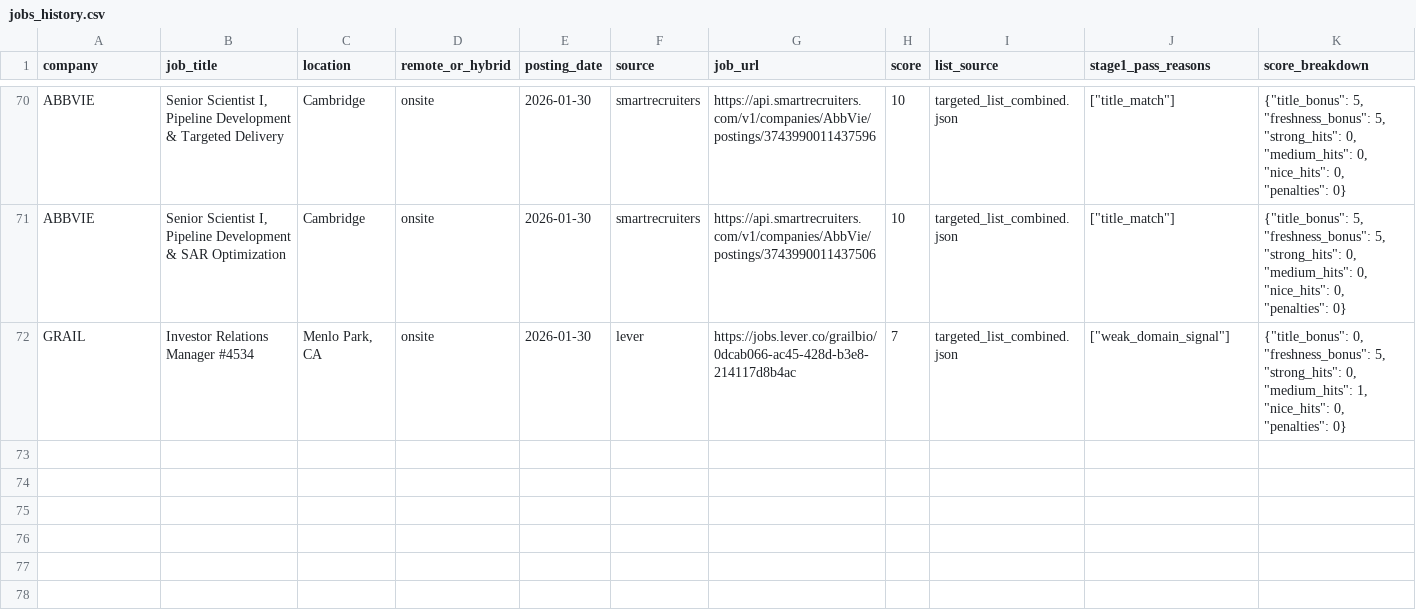
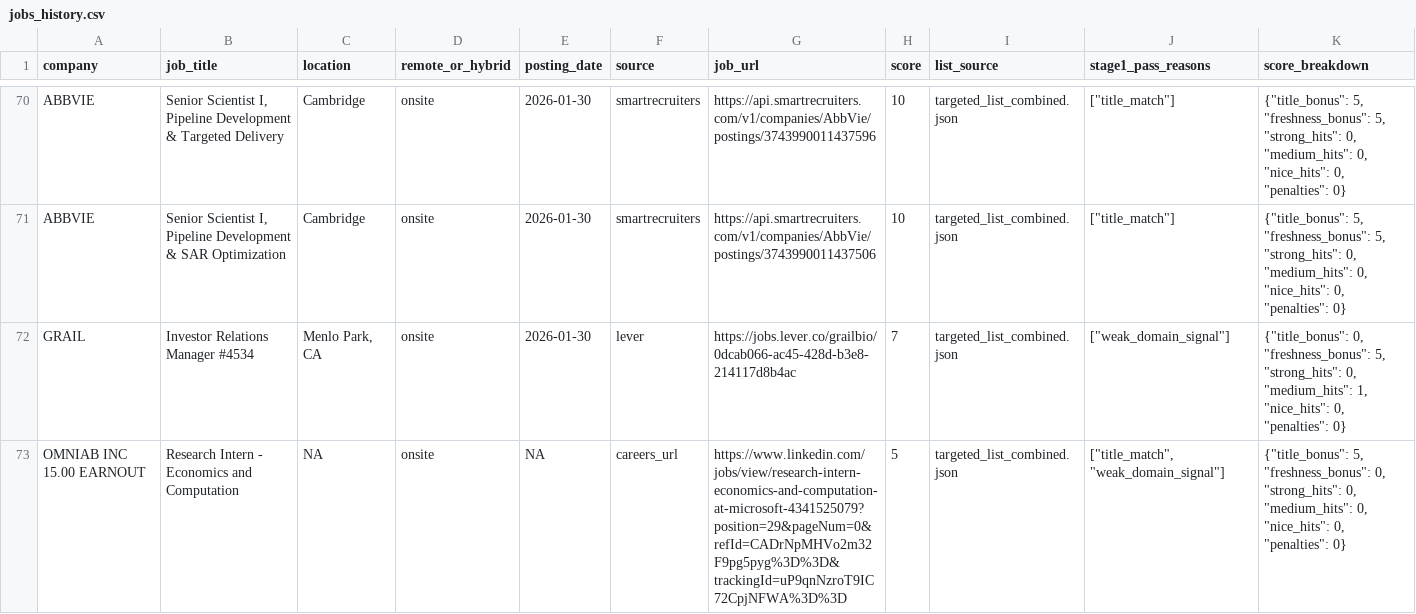
Before and after one commit to Bit-2310/bioinfo-job-tracker, a CSV file: data/jobs_history.csv, drawn as a sheet; only a part is shown, gaps mark what is left out.

```diff
--- a/data/jobs_history.csv
+++ b/data/jobs_history.csv
@@ -72 +72,2 @@ ABBVIE,"Senior Scientist I, Pipeline Development & SAR Optimization",Cambridge,o
 GRAIL,Investor Relations Manager #4534,"Menlo Park, CA",onsite,2026-01-30,lever,https://jobs.lever.co/grailbio/0dcab066-ac45-428d-b3e8-214117d8b4ac,7,targeted_list_combined.json,"[""weak_domain_signal""]","{""title_bonus"": 0, ""freshness_bonus"": 5, ""strong_hits"": 0, ""medium_hits"": 1, ""nice_hits"": 0, ""penalties"": 0}"
+OMNIAB INC   15.00 EARNOUT,Research Intern - Economics and Computation,NA,onsite,NA,careers_url,https://www.linkedin.com/jobs/view/research-intern-economics-and-computation-at-microsoft-4341525079?position=29&pageNum=0&refId=CADrNpMHVo2m32F9pg5pyg%3D%3D&trackingId=uP9qnNzroT9IC72CpjNFWA%3D%3D,5,targeted_list_combined.json,"[""title_match"", ""weak_domain_signal""]","{""title_bonus"": 5, ""freshness_bonus"": 0, ""strong_hits"": 0, ""medium_hits"": 0, ""nice_hits"": 0, ""penalties"": 0}"
```
Also changed, not shown: data/jobs_latest.csv, 3 other files.
